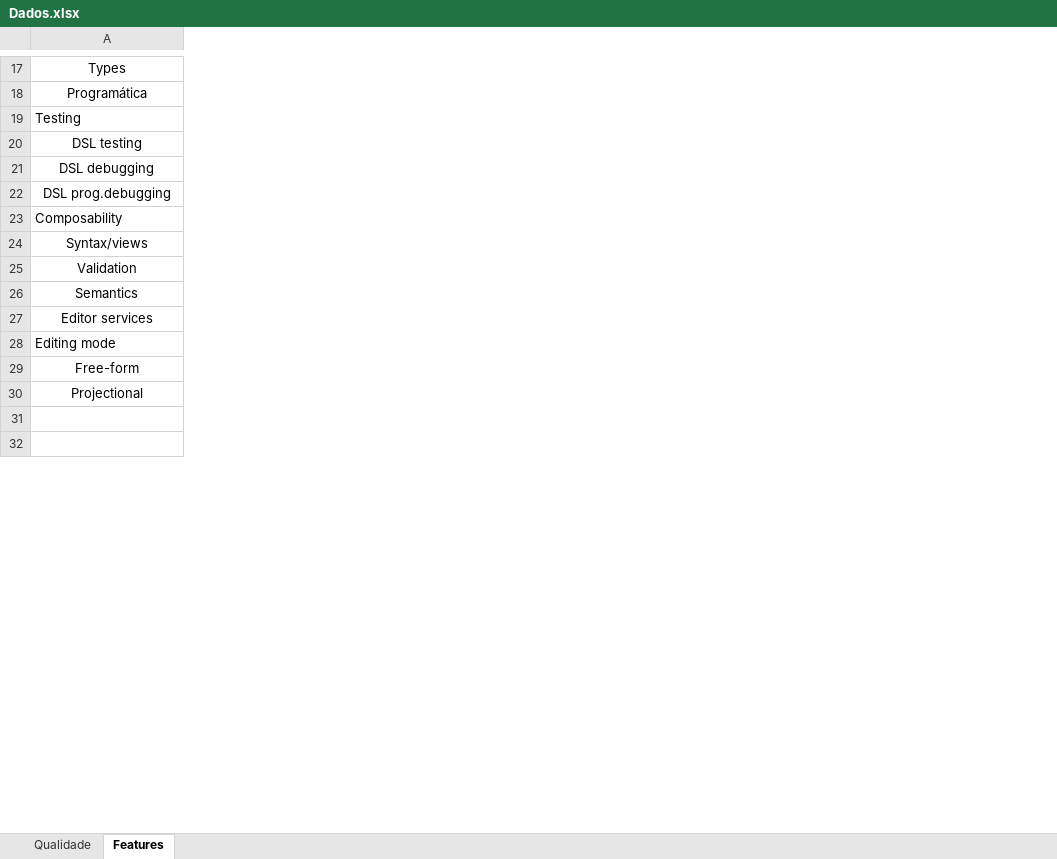
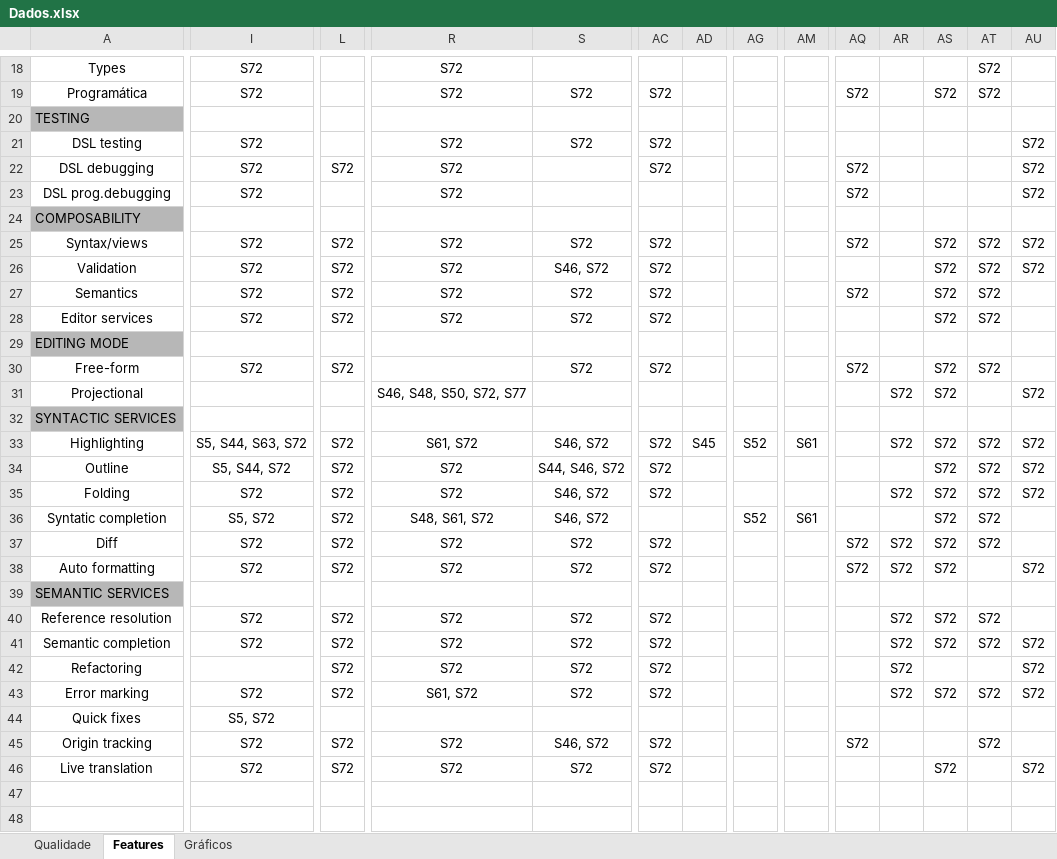
Before and after one commit to ProjetoDSL/SMS-DSL, an Excel workbook: Andamento/Passo 9 - Leitura completa dos Papers + Classificação de Qualidade/Dados.xlsx, sheet Features, drawn as a sheet; only a part is shown, gaps mark what is left out; values as stored, in another font and other column widths than the file's, no borders; charts and pictures and conditional formats not drawn; addresses are those after the commit; rows hold the shown columns only; the diff covers the shown part only; the diff names each change by its address in the sheet, - before the commit and + after, or states it on an @@ line.

```diff
--- a/Andamento/Passo 9 - Leitura completa dos Papers + Classificação de Qualidade/Dados.xlsx (sheet Features)
+++ b/Andamento/Passo 9 - Leitura completa dos Papers + Classificação de Qualidade/Dados.xlsx (sheet Features)
+sheet tab: Gráficos
+column I, rows 18-30: S72 | S72 |  | S72 | S72 | S72 |  | S72 | S72 | S72 | S72 |  | S72
+column L, rows 22-30: S72 |  |  | S72 | S72 | S72 | S72 |  | S72
+column R, rows 18-31: S72 | S72 |  | S72 | S72 | S72 |  | S72 | S72 | S72 | S72 |  |  | S46, S48, S50, S72, S77
+column S, rows 19-30: S72 |  | S72 |  |  |  | S72 | S46, S72 | S72 | S72 |  | S72
+column AC, rows 19-30: S72 |  | S72 | S72 |  |  | S72 | S72 | S72 | S72 |  | S72
+column AD, empty
+column AG, empty
+column AM, empty
+column AQ, rows 19-30: S72 |  |  | S72 | S72 |  | S72 |  | S72 |  |  | S72
+column AR, row 31: S72
+column AS, rows 19-31: S72 |  |  |  |  |  | S72 | S72 | S72 | S72 |  | S72 | S72
+column AT, rows 18-30: S72 | S72 |  |  |  |  |  | S72 | S72 | S72 | S72 |  | S72
+column AU, rows 21-31: S72 | S72 | S72 |  | S72 | S72 |  |  |  |  | S72
-A20: Testing
+A20: TESTING
-A20 fill: none
+A20 fill: #B7B7B7
-A24: Composability
+A24: COMPOSABILITY
-A24 fill: none
+A24 fill: #B7B7B7
-A29: Editing mode
+A29: EDITING MODE
-A29 fill: none
+A29 fill: #B7B7B7
+row 32: SYNTACTIC SERVICES
+row 33: Highlighting | S5, S44, S63, S72 | S72 | S61, S72 | S46, S72 | S72 | S45 | S52 | S61 |  | S72 | S72 | S72 | S72
+row 34: Outline | S5, S44, S72 | S72 | S72 | S44, S46, S72 | S72 |  |  |  |  |  | S72 | S72 | S72
+row 35: Folding | S72 | S72 | S72 | S46, S72 | S72 |  |  |  |  | S72 | S72 | S72 | S72
+row 36: Syntatic completion | S5, S72 | S72 | S48, S61, S72 | S46, S72 |  |  | S52 | S61 |  |  | S72 | S72
+row 37: Diff | S72 | S72 | S72 | S72 | S72 |  |  |  | S72 | S72 | S72 | S72
+row 38: Auto formatting | S72 | S72 | S72 | S72 | S72 |  |  |  | S72 | S72 | S72 |  | S72
+row 39: SEMANTIC SERVICES
+row 40: Reference resolution | S72 | S72 | S72 | S72 | S72 |  |  |  |  | S72 | S72 | S72
+row 41: Semantic completion | S72 | S72 | S72 | S72 | S72 |  |  |  |  | S72 | S72 | S72 | S72
+row 42: Refactoring |  | S72 | S72 | S72 | S72 |  |  |  |  | S72 |  |  | S72
+row 43: Error marking | S72 | S72 | S61, S72 | S72 | S72 |  |  |  |  | S72 | S72 | S72 | S72
+row 44: Quick fixes | S5, S72
+row 45: Origin tracking | S72 | S72 | S72 | S46, S72 | S72 |  |  |  | S72 |  |  | S72
+row 46: Live translation | S72 | S72 | S72 | S72 | S72 |  |  |  |  |  | S72 |  | S72
```
Also changed, not shown: 5 added rows, 13 added columns, 8 removed columns, 20 edited cells and cell formats elsewhere in this sheet, sheet Qualidade, formulas that keep their value, charts or pictures.
